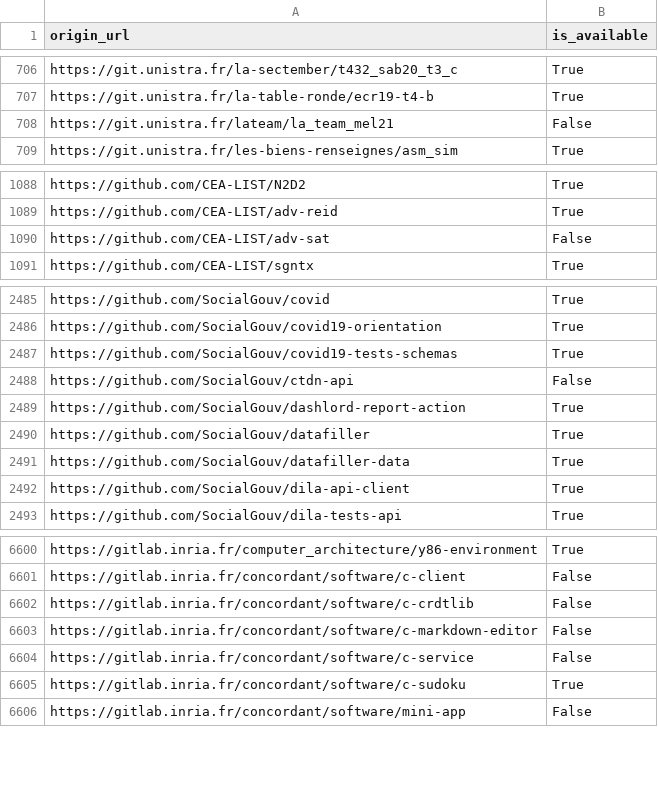
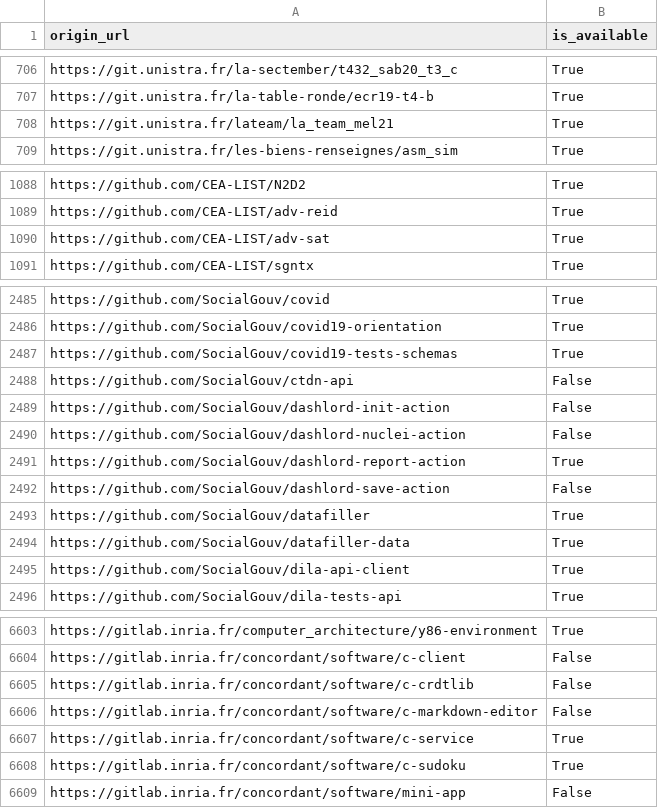
Before and after one commit to etalab/data-codes-sources-fr, a CSV file: data/swh_exists.csv, drawn as a sheet; only a part is shown, gaps mark what is left out.

```diff
--- a/data/swh_exists.csv
+++ b/data/swh_exists.csv
@@ -707,3 +707,3 @@ https://git.unistra.fr/la-sectember/t432_sab20_t3_c,True
 https://git.unistra.fr/la-table-ronde/ecr19-t4-b,True
-https://git.unistra.fr/lateam/la_team_mel21,False
+https://git.unistra.fr/lateam/la_team_mel21,True
 https://git.unistra.fr/les-biens-renseignes/asm_sim,True
@@ -1089,3 +1089,3 @@ https://github.com/CEA-LIST/N2D2,True
 https://github.com/CEA-LIST/adv-reid,True
-https://github.com/CEA-LIST/adv-sat,False
+https://github.com/CEA-LIST/adv-sat,True
 https://github.com/CEA-LIST/sgntx,True
@@ -2488,3 +2488,6 @@ https://github.com/SocialGouv/covid19-tests-schemas,True
 https://github.com/SocialGouv/ctdn-api,False
+https://github.com/SocialGouv/dashlord-init-action,False
+https://github.com/SocialGouv/dashlord-nuclei-action,False
 https://github.com/SocialGouv/dashlord-report-action,True
+https://github.com/SocialGouv/dashlord-save-action,False
 https://github.com/SocialGouv/datafiller,True
@@ -6603,3 +6606,3 @@ https://gitlab.inria.fr/concordant/software/c-crdtlib,False
 https://gitlab.inria.fr/concordant/software/c-markdown-editor,False
-https://gitlab.inria.fr/concordant/software/c-service,False
+https://gitlab.inria.fr/concordant/software/c-service,True
 https://gitlab.inria.fr/concordant/software/c-sudoku,True
```
Also changed, not shown: data/organisations/csv/all.csv, 4 other files.
